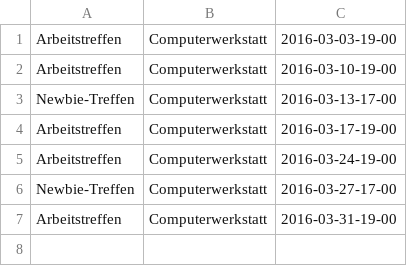
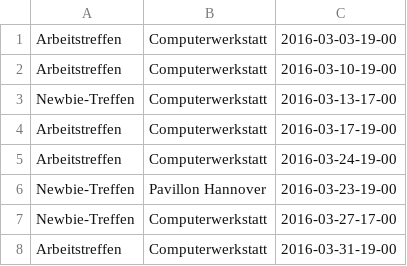
Before and after one commit to freifunkh/calendar, a CSV file: 2016-03.csv, drawn as a sheet; the diff names each change by its address in the sheet, - before the commit and + after, or states it on an @@ line.

Commit message:
pavillon

```diff
--- a/2016-03.csv
+++ b/2016-03.csv
+row 6: Newbie-Treffen | Pavillon Hannover | 2016-03-23-19-00
```
